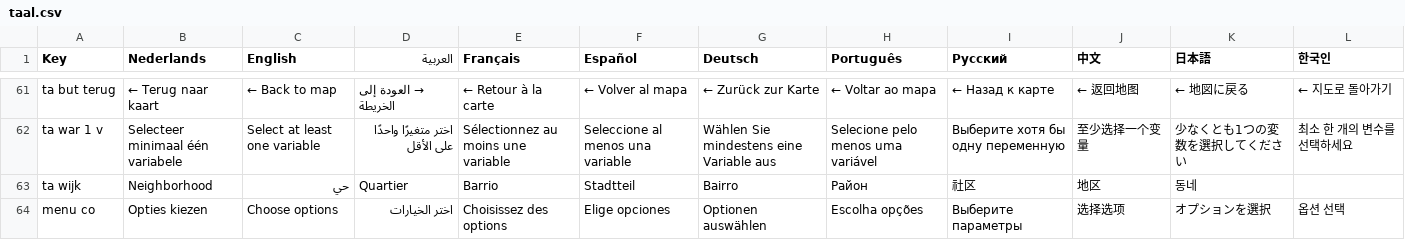
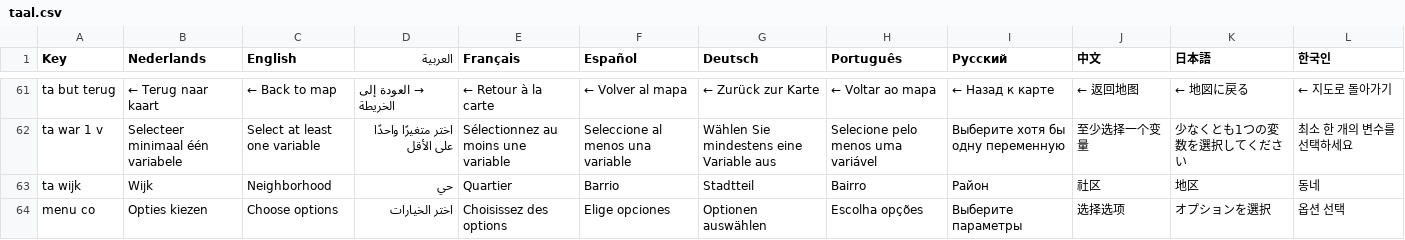
Before and after one commit to Kirnor2005/ECGDashboard, a CSV file: Excel bestanden/taal.csv, drawn as a sheet; only a part is shown, gaps mark what is left out.

Commit message:
Update taal.csv with new translations and keys

```diff
--- a/Excel bestanden/taal.csv
+++ b/Excel bestanden/taal.csv
@@ -62,3 +62,3 @@ ta but terug;← Terug naar kaart;← Back to map;→ العودة إلى الخ
 ta war 1 v;Selecteer minimaal één variabele;Select at least one variable;اختر متغيرًا واحدًا على الأقل;Sélectionnez au moins une variable;Seleccione al menos una variable;Wählen Sie mindestens eine Variable aus;Selecione pelo menos uma variável;Выберите хотя бы одну переменную;至少选择一个变量;少なくとも1つの変数を選択してください;최소 한 개의 변수를 선택하세요
-ta wijk;Neighborhood;حي;Quartier;Barrio;Stadtteil;Bairro;Pайон;社区;地区;동네
+ta wijk;Wijk;Neighborhood;حي;Quartier;Barrio;Stadtteil;Bairro;Pайон;社区;地区;동네
 menu co;Opties kiezen;Choose options;اختر الخيارات;Choisissez des options;Elige opciones;Optionen auswählen;Escolha opções;Выберите параметры;选择选项;オプションを選択;옵션 선택
```
